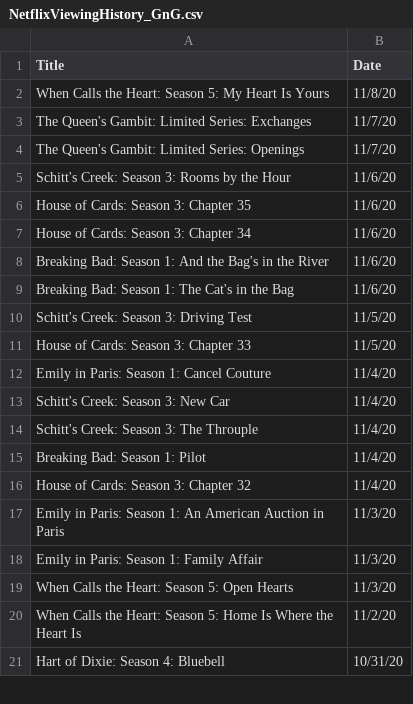
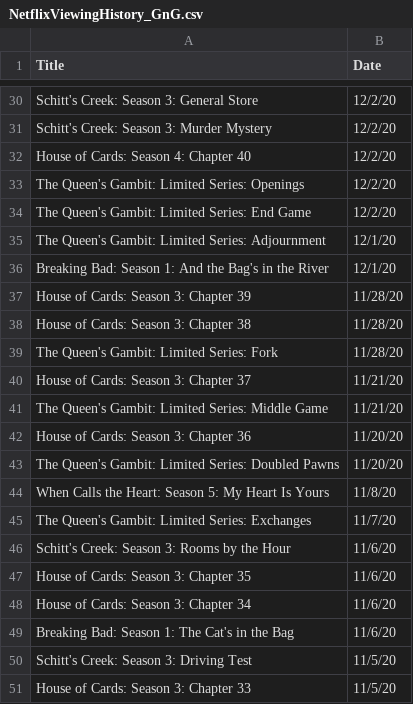
Before and after one commit to cjdinger/sas-netflix-git, a CSV file: NetflixData/NetflixViewingHistory_GnG.csv, drawn as a sheet; only a part is shown, gaps mark what is left out; the shorter side is filled out with more unchanged rows; the diff covers the shown part only.

```diff
--- a/NetflixData/NetflixViewingHistory_GnG.csv
+++ b/NetflixData/NetflixViewingHistory_GnG.csv
@@ -2,4 +30,17 @@ Title,Date
+"Schitt's Creek: Season 3: General Store","12/2/20"
+"Schitt's Creek: Season 3: Murder Mystery","12/2/20"
+"House of Cards: Season 4: Chapter 40","12/2/20"
+"The Queen's Gambit: Limited Series: Openings","12/2/20"
+"The Queen's Gambit: Limited Series: End Game","12/2/20"
+"The Queen's Gambit: Limited Series: Adjournment","12/1/20"
+"Breaking Bad: Season 1: And the Bag's in the River","12/1/20"
+"House of Cards: Season 3: Chapter 39","11/28/20"
+"House of Cards: Season 3: Chapter 38","11/28/20"
+"The Queen's Gambit: Limited Series: Fork","11/28/20"
+"House of Cards: Season 3: Chapter 37","11/21/20"
+"The Queen's Gambit: Limited Series: Middle Game","11/21/20"
+"House of Cards: Season 3: Chapter 36","11/20/20"
+"The Queen's Gambit: Limited Series: Doubled Pawns","11/20/20"
 "When Calls the Heart: Season 5: My Heart Is Yours","11/8/20"
 "The Queen's Gambit: Limited Series: Exchanges","11/7/20"
-"The Queen's Gambit: Limited Series: Openings","11/7/20"
 "Schitt's Creek: Season 3: Rooms by the Hour","11/6/20"
@@ -7,3 +48,2 @@ Title,Date
 "House of Cards: Season 3: Chapter 34","11/6/20"
-"Breaking Bad: Season 1: And the Bag's in the River","11/6/20"
 "Breaking Bad: Season 1: The Cat's in the Bag","11/6/20"
```
Also changed, not shown: 28 added rows elsewhere in this file, NetflixData/NetflixViewingHistory_Dadasaurus.csv, NetflixData/NetflixViewingHistory_PhineasFerb.csv, 1 other file.
